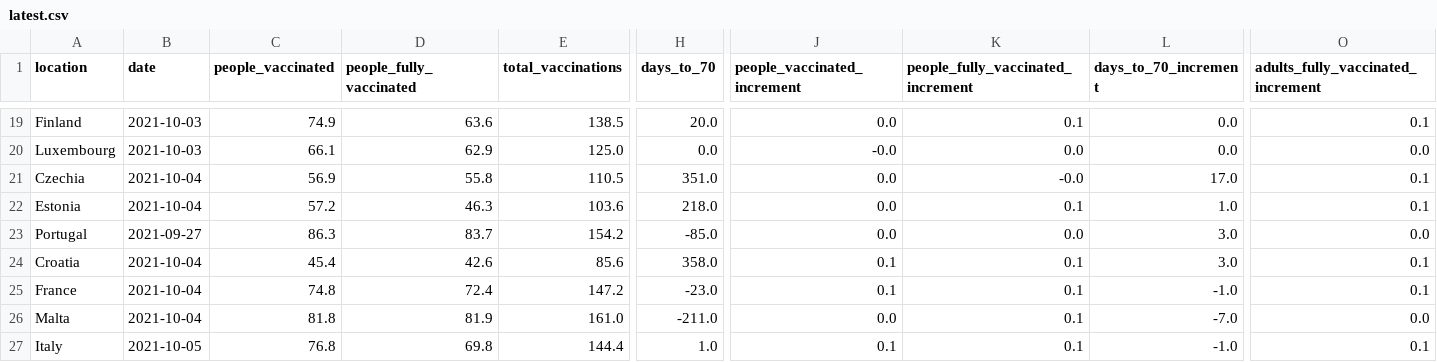
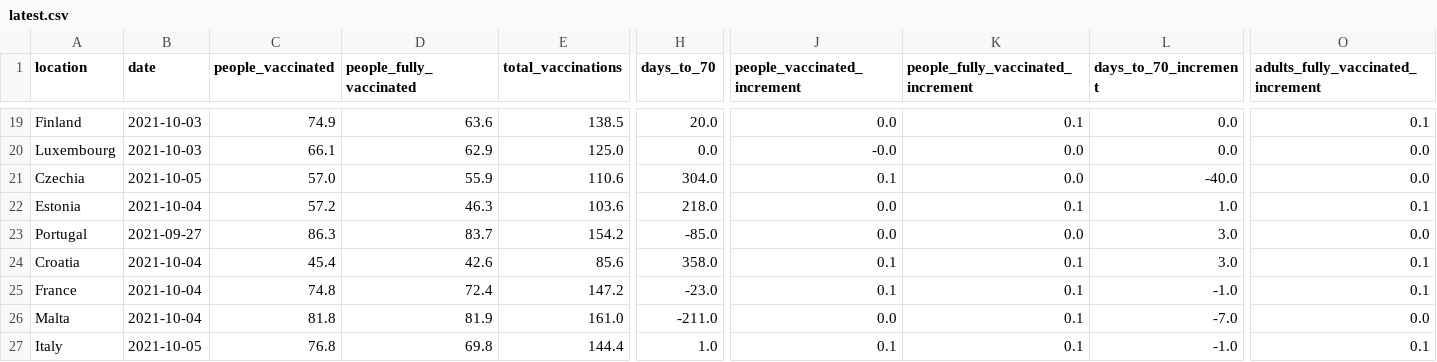
Before and after one commit to blasf1/covid_vaccine_progress_bot, a CSV file: latest.csv, drawn as a sheet; only a part is shown, gaps mark what is left out; the diff names each change by its address in the sheet, - before the commit and + after, or states it on an @@ line.

Commit message:
[BOT] Update data and sources for website

```diff
--- a/latest.csv
+++ b/latest.csv
-B21 (date): 2021-10-04
+B21 (date): 2021-10-05
-C21 (people_vaccinated): 56.9
+C21 (people_vaccinated): 57.0
-D21 (people_fully_vaccinated): 55.8
+D21 (people_fully_vaccinated): 55.9
-E21 (total_vaccinations): 110.5
+E21 (total_vaccinations): 110.6
-H21 (days_to_70): 351.0
+H21 (days_to_70): 304.0
-J21 (people_vaccinated_increment): 0.0
+J21 (people_vaccinated_increment): 0.1
-K21: -0.0
+K21: 0.0
-L21 (days_to_70_increment): 17.0
+L21 (days_to_70_increment): -40.0
-O21: 0.1
+O21: 0.0
```
Also changed, not shown: output/EuropeanUnion.csv, 2 other files.
